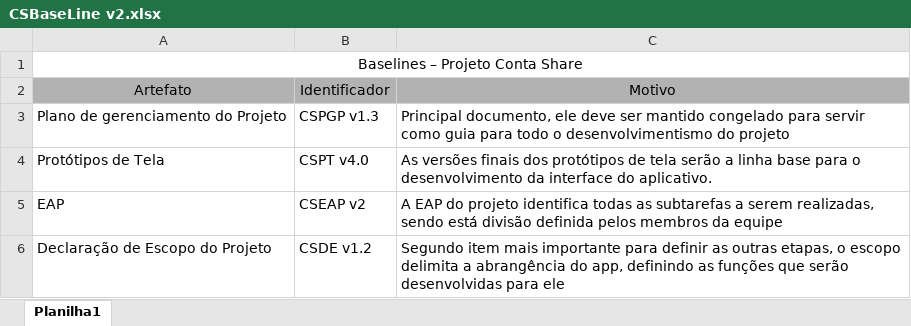
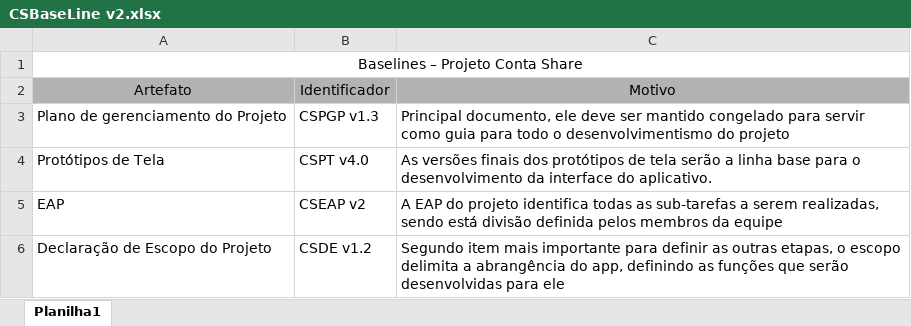
Before and after one commit to adilson-leao/contashare, an Excel workbook: CSBaseLine v2.xlsx, sheet Planilha1, drawn as a sheet; values as stored, in another font and other column widths than the file's, no borders; the diff names each change by its address in the sheet, - before the commit and + after, or states it on an @@ line.

Commit message:
Alteração da Baseline

```diff
--- a/CSBaseLine v2.xlsx (sheet Planilha1)
+++ b/CSBaseLine v2.xlsx (sheet Planilha1)
-C5: …todas as subtarefas a serem…
+C5: …todas as sub-tarefas a serem…
```
